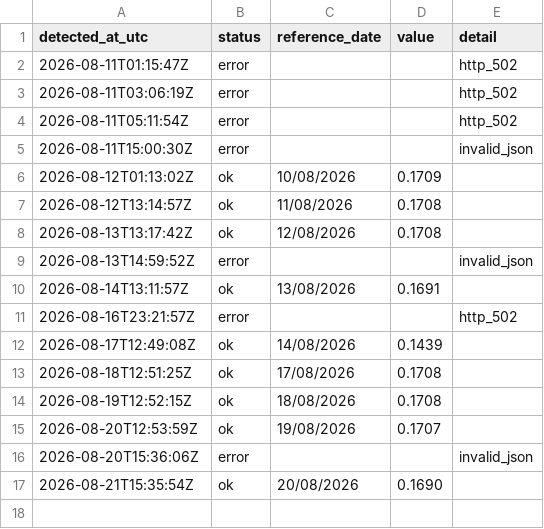
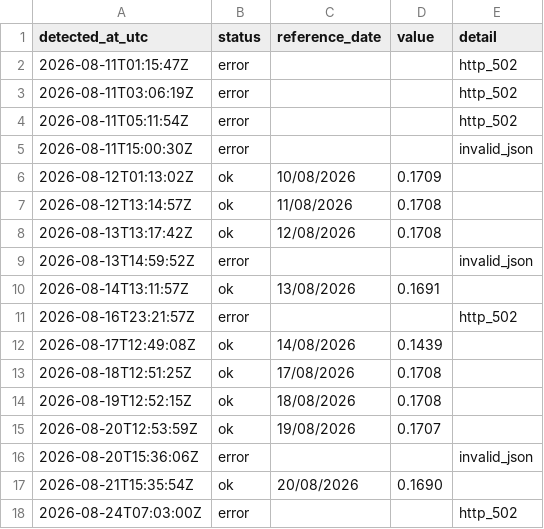
Before and after one commit to luispaulopinto/tr_test, a CSV file: log.csv, drawn as a sheet; the diff names each change by its address in the sheet, - before the commit and + after, or states it on an @@ line.

```diff
--- a/log.csv
+++ b/log.csv
+row 18: 2026-08-24T07:03:00Z | error |  |  | http_502
```
